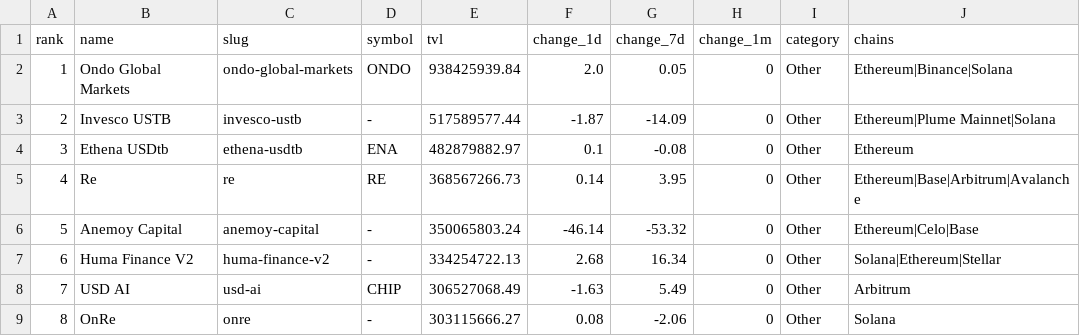
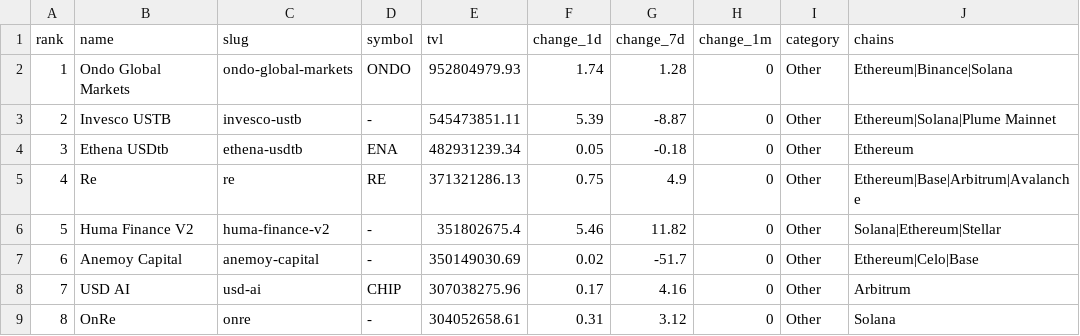
Before and after one commit to kittycapital/rwa-dashboard, a CSV file: data/rwa_protocols.csv, drawn as a sheet; only a part is shown; the diff covers the shown part only.

```diff
--- a/data/rwa_protocols.csv
+++ b/data/rwa_protocols.csv
@@ -1,9 +1,9 @@
 rank,name,slug,symbol,tvl,change_1d,change_7d,change_1m,category,chains
-1,Ondo Global Markets,ondo-global-markets,ONDO,938425939.84,2.0,0.05,0,Other,Ethereum|Binance|Solana
-2,Invesco USTB,invesco-ustb,-,517589577.44,-1.87,-14.09,0,Other,Ethereum|Plume Mainnet|Solana
-3,Ethena USDtb,ethena-usdtb,ENA,482879882.97,0.1,-0.08,0,Other,Ethereum
-4,Re,re,RE,368567266.73,0.14,3.95,0,Other,Ethereum|Base|Arbitrum|Avalanche
-5,Anemoy Capital,anemoy-capital,-,350065803.24,-46.14,-53.32,0,Other,Ethereum|Celo|Base
-6,Huma Finance V2,huma-finance-v2,-,334254722.13,2.68,16.34,0,Other,Solana|Ethereum|Stellar
-7,USD AI,usd-ai,CHIP,306527068.49,-1.63,5.49,0,Other,Arbitrum
-8,OnRe,onre,-,303115666.27,0.08,-2.06,0,Other,Solana
+1,Ondo Global Markets,ondo-global-markets,ONDO,952804979.93,1.74,1.28,0,Other,Ethereum|Binance|Solana
+2,Invesco USTB,invesco-ustb,-,545473851.11,5.39,-8.87,0,Other,Ethereum|Solana|Plume Mainnet
+3,Ethena USDtb,ethena-usdtb,ENA,482931239.34,0.05,-0.18,0,Other,Ethereum
+4,Re,re,RE,371321286.13,0.75,4.9,0,Other,Ethereum|Base|Arbitrum|Avalanche
+5,Huma Finance V2,huma-finance-v2,-,351802675.4,5.46,11.82,0,Other,Solana|Ethereum|Stellar
+6,Anemoy Capital,anemoy-capital,-,350149030.69,0.02,-51.7,0,Other,Ethereum|Celo|Base
+7,USD AI,usd-ai,CHIP,307038275.96,0.17,4.16,0,Other,Arbitrum
+8,OnRe,onre,-,304052658.61,0.31,3.12,0,Other,Solana
```
Also changed, not shown: 138 edited cells elsewhere in this file, data/rwa_chains.csv, data/rwa_top_protocols_history.csv, 3 other files.
